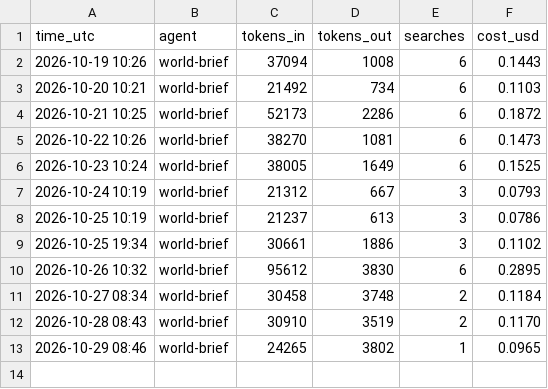
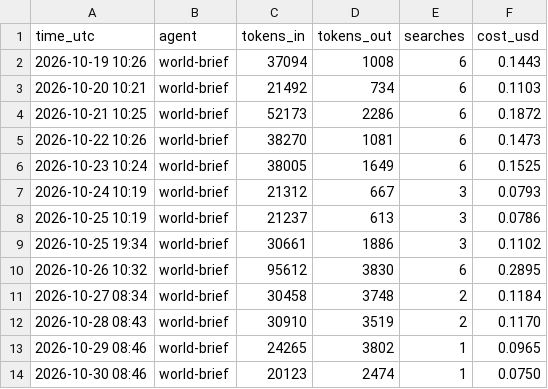
Before and after one commit to jayryd7-gif/ai-trading-agent, a CSV file: reports/costs/world-brief.csv, drawn as a sheet; the diff names each change by its address in the sheet, - before the commit and + after, or states it on an @@ line.

Commit message:
Add world news brief 2026-10-30

```diff
--- a/reports/costs/world-brief.csv
+++ b/reports/costs/world-brief.csv
+row 14: 2026-10-30 08:46 | world-brief | 20123 | 2474 | 1 | 0.0750
```
Also changed, not shown: 2 other files.
